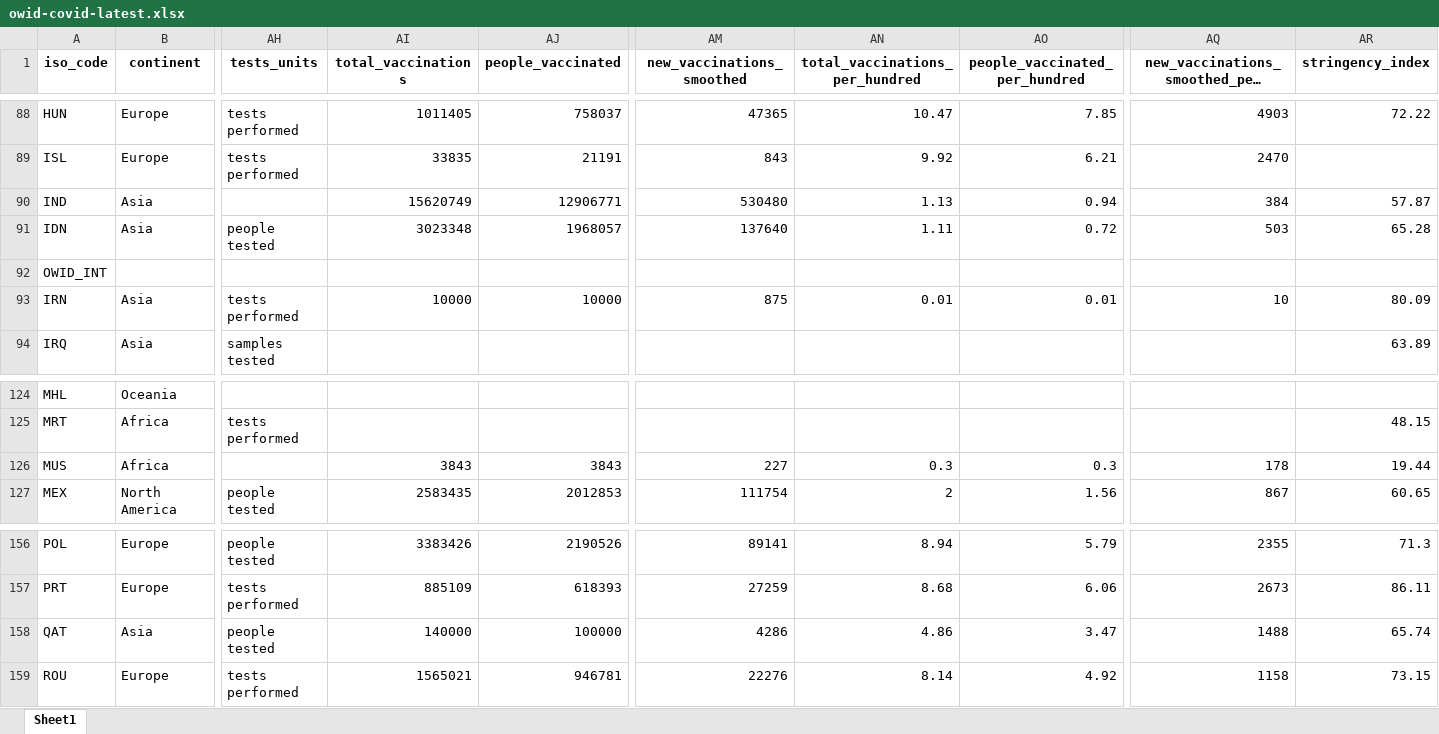
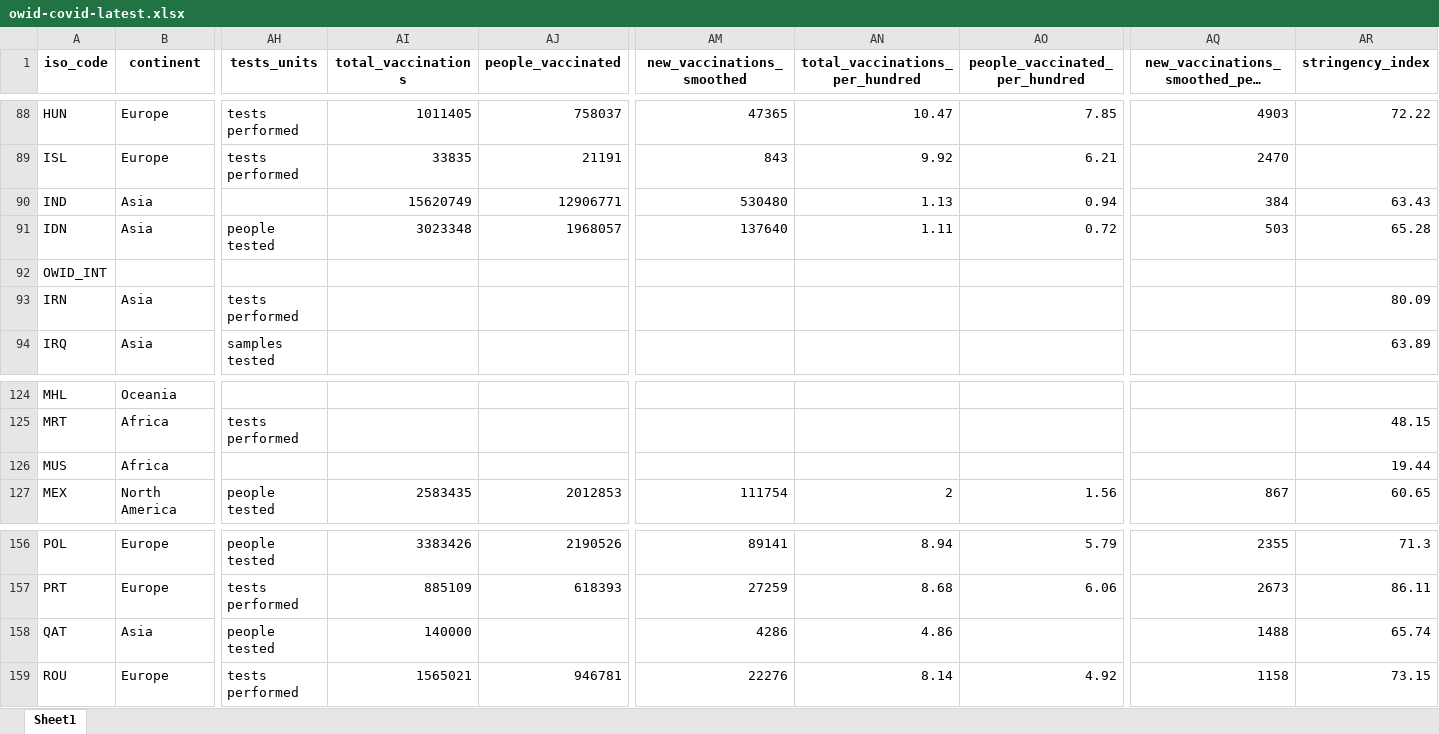
Before and after one commit to owid/covid-19-data, an Excel workbook: public/data/latest/owid-covid-latest.xlsx, sheet Sheet1, drawn as a sheet; only a part is shown, gaps mark what is left out; long unchanged cells end in …; values as stored, in another font and other column widths than the file's, no borders; the diff covers the shown part only; the diff names each change by its address in the sheet, - before the commit and + after, or states it on an @@ line.

```diff
--- a/public/data/latest/owid-covid-latest.xlsx (sheet Sheet1)
+++ b/public/data/latest/owid-covid-latest.xlsx (sheet Sheet1)
-AR90 (stringency_index): 57.87
+AR90 (stringency_index): 63.43
-AI93 (total_vaccinations): 10000
+AI93 (total_vaccinations): (empty)
-AJ93 (people_vaccinated): 10000
+AJ93 (people_vaccinated): (empty)
-AM93 (new_vaccinations_smoothed): 875
+AM93 (new_vaccinations_smoothed): (empty)
-AN93 (total_vaccinations_per_hundred): 0.01
+AN93 (total_vaccinations_per_hundred): (empty)
-AO93 (people_vaccinated_per_hundred): 0.01
+AO93 (people_vaccinated_per_hundred): (empty)
-AQ93: 10
+AQ93: (empty)
-AI126 (total_vaccinations): 3843
+AI126 (total_vaccinations): (empty)
-AJ126 (people_vaccinated): 3843
+AJ126 (people_vaccinated): (empty)
-AM126 (new_vaccinations_smoothed): 227
+AM126 (new_vaccinations_smoothed): (empty)
-AN126 (total_vaccinations_per_hundred): 0.3
+AN126 (total_vaccinations_per_hundred): (empty)
-AO126 (people_vaccinated_per_hundred): 0.3
+AO126 (people_vaccinated_per_hundred): (empty)
-AQ126: 178
+AQ126: (empty)
-AJ158 (people_vaccinated): 100000
+AJ158 (people_vaccinated): (empty)
-AO158 (people_vaccinated_per_hundred): 3.47
+AO158 (people_vaccinated_per_hundred): (empty)
```
Also changed, not shown: 31 edited cells elsewhere in this sheet, 25 other files.
